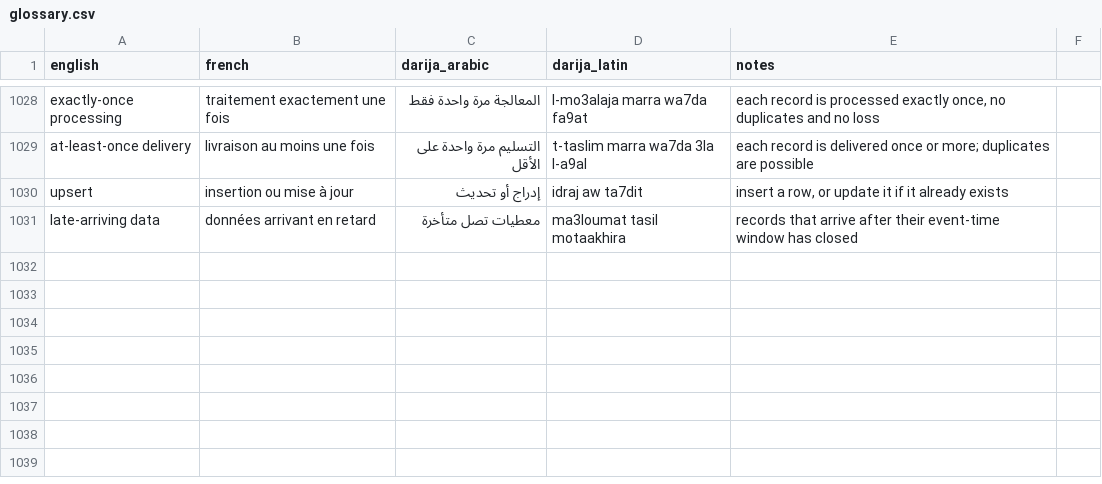
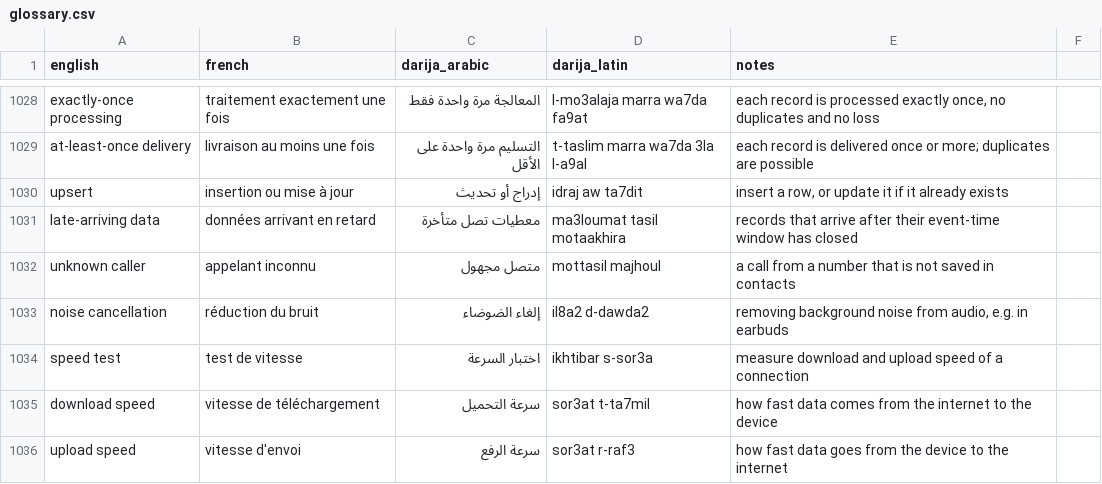
Before and after one commit to taha-b0t/darija-tech-glossary, a CSV file: glossary.csv, drawn as a sheet; only a part is shown, gaps mark what is left out; the diff names each change by its address in the sheet, - before the commit and + after, or states it on an @@ line.

Commit message:
feat: add 5 everyday phone terms (unknown caller, noise cancellation, speeds)

```diff
--- a/glossary.csv
+++ b/glossary.csv
+row 1032: unknown caller | appelant inconnu | متصل مجهول | mottasil majhoul | a call from a number that is not saved in contacts
+row 1033: noise cancellation | réduction du bruit | إلغاء الضوضاء | il8a2 d-dawda2 | removing background noise from audio, e.g. in earbuds
+row 1034: speed test | test de vitesse | اختبار السرعة | ikhtibar s-sor3a | measure download and upload speed of a connection
+row 1035: download speed | vitesse de téléchargement | سرعة التحميل | sor3at t-ta7mil | how fast data comes from the internet to the device
+row 1036: upload speed | vitesse d'envoi | سرعة الرفع | sor3at r-raf3 | how fast data goes from the device to the internet
```
